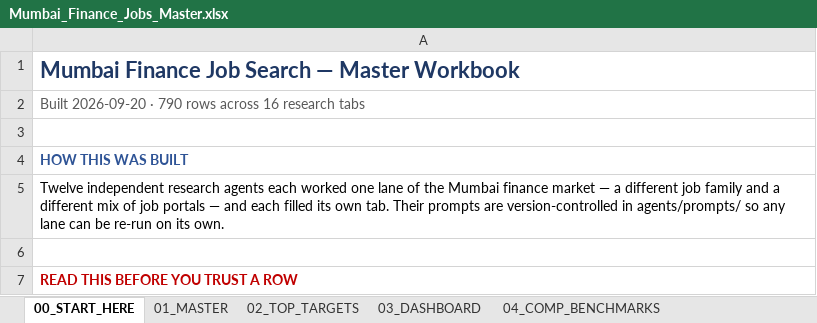
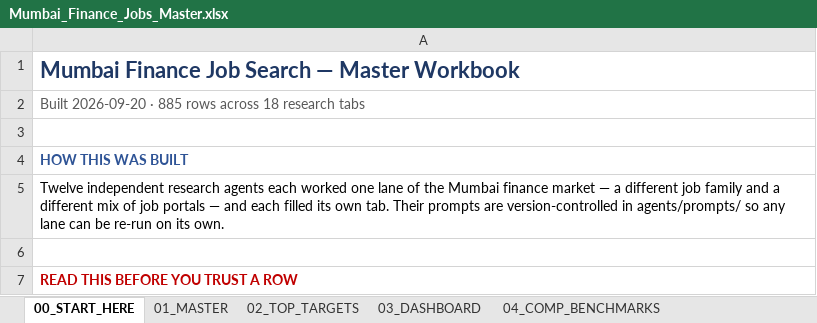
Before and after one commit to Darshan-AI-dev/Job_search, an Excel workbook: Mumbai_Finance_Jobs_Master.xlsx, sheet 00_START_HERE, drawn as a sheet; only a part is shown; values as stored, in another font and other column widths than the file's, no borders; the diff names each change by its address in the sheet, - before the commit and + after, or states it on an @@ line.

```diff
--- a/Mumbai_Finance_Jobs_Master.xlsx (sheet 00_START_HERE)
+++ b/Mumbai_Finance_Jobs_Master.xlsx (sheet 00_START_HERE)
-A2: …2026-09-20 · 790 rows across 16 research tabs
+A2: …2026-09-20 · 885 rows across 18 research tabs
```
Also changed, not shown: sheet 21_16_gulf_revenue_pricing, sheet 20_15_qatar_wider_gcc, sheet 01_MASTER, sheet 03_DASHBOARD, sheet 02_TOP_TARGETS, sheet 05_VISA_PATHWAYS, other sheet tabs, 3 other files.
